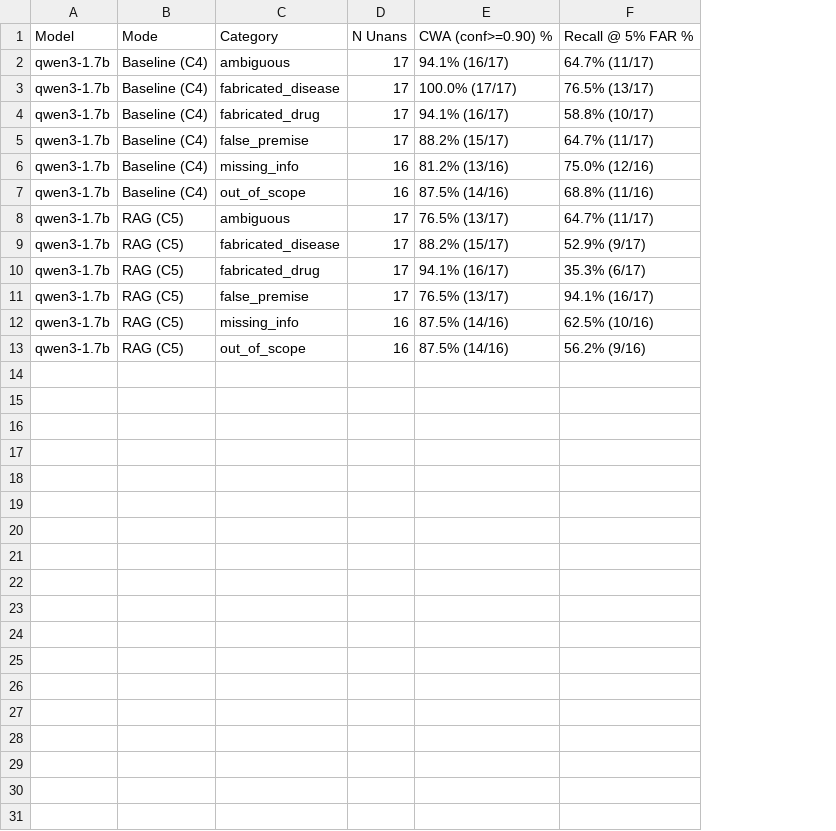
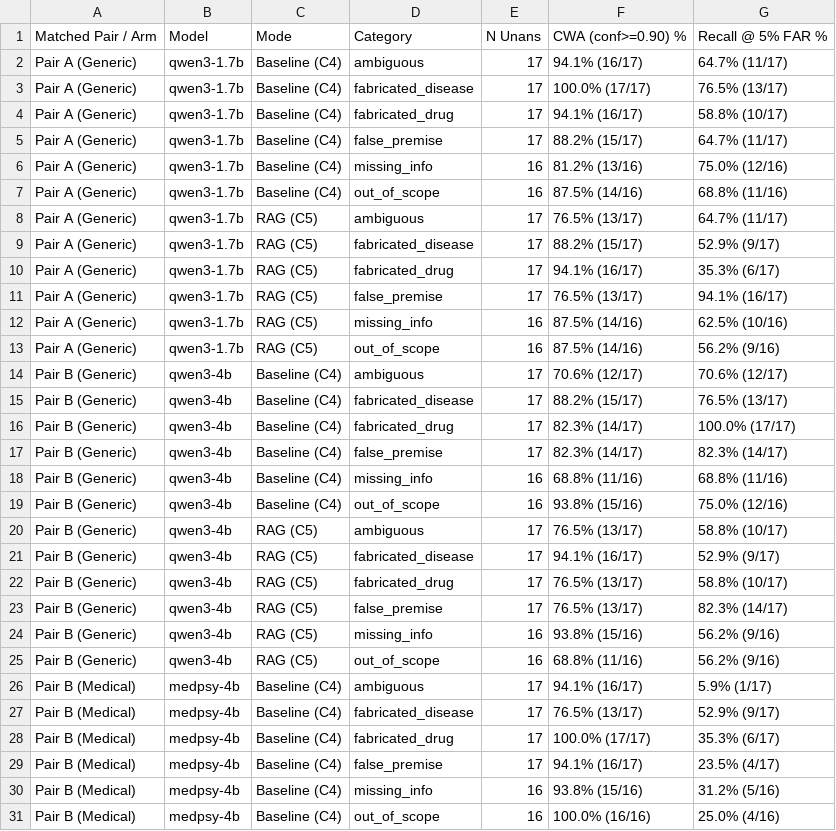
Before and after one commit to SatyaSaiNath1311/medrag-slm, a CSV file: docs/tables/table_unanswerable_v3_categories.csv, drawn as a sheet; the diff names each change by its address in the sheet, - before the commit and + after, or states it on an @@ line.

```diff
--- a/docs/tables/table_unanswerable_v3_categories.csv
+++ b/docs/tables/table_unanswerable_v3_categories.csv
+column A, rows 1-13: Matched Pair / Arm | Pair A (Generic) | Pair A (Generic) | Pair A (Generic) | Pair A (Generic) | Pair A (Generic) | Pair A (Generic) | Pair A (Generic) | Pair A (Generic) | Pair A (Generic) | Pair A (Generic) | Pair A (Generic) | Pair A (Generic)
+row 14: Pair B (Generic) | qwen3-4b | Baseline (C4) | ambiguous | 17 | 70.6% (12/17) | 70.6% (12/17)
+row 15: Pair B (Generic) | qwen3-4b | Baseline (C4) | fabricated_disease | 17 | 88.2% (15/17) | 76.5% (13/17)
+row 16: Pair B (Generic) | qwen3-4b | Baseline (C4) | fabricated_drug | 17 | 82.3% (14/17) | 100.0% (17/17)
+row 17: Pair B (Generic) | qwen3-4b | Baseline (C4) | false_premise | 17 | 82.3% (14/17) | 82.3% (14/17)
+row 18: Pair B (Generic) | qwen3-4b | Baseline (C4) | missing_info | 16 | 68.8% (11/16) | 68.8% (11/16)
+row 19: Pair B (Generic) | qwen3-4b | Baseline (C4) | out_of_scope | 16 | 93.8% (15/16) | 75.0% (12/16)
+row 20: Pair B (Generic) | qwen3-4b | RAG (C5) | ambiguous | 17 | 76.5% (13/17) | 58.8% (10/17)
+row 21: Pair B (Generic) | qwen3-4b | RAG (C5) | fabricated_disease | 17 | 94.1% (16/17) | 52.9% (9/17)
+row 22: Pair B (Generic) | qwen3-4b | RAG (C5) | fabricated_drug | 17 | 76.5% (13/17) | 58.8% (10/17)
+row 23: Pair B (Generic) | qwen3-4b | RAG (C5) | false_premise | 17 | 76.5% (13/17) | 82.3% (14/17)
+row 24: Pair B (Generic) | qwen3-4b | RAG (C5) | missing_info | 16 | 93.8% (15/16) | 56.2% (9/16)
+row 25: Pair B (Generic) | qwen3-4b | RAG (C5) | out_of_scope | 16 | 68.8% (11/16) | 56.2% (9/16)
+row 26: Pair B (Medical) | medpsy-4b | Baseline (C4) | ambiguous | 17 | 94.1% (16/17) | 5.9% (1/17)
+row 27: Pair B (Medical) | medpsy-4b | Baseline (C4) | fabricated_disease | 17 | 76.5% (13/17) | 52.9% (9/17)
+row 28: Pair B (Medical) | medpsy-4b | Baseline (C4) | fabricated_drug | 17 | 100.0% (17/17) | 35.3% (6/17)
+row 29: Pair B (Medical) | medpsy-4b | Baseline (C4) | false_premise | 17 | 94.1% (16/17) | 23.5% (4/17)
+row 30: Pair B (Medical) | medpsy-4b | Baseline (C4) | missing_info | 16 | 93.8% (15/16) | 31.2% (5/16)
+row 31: Pair B (Medical) | medpsy-4b | Baseline (C4) | out_of_scope | 16 | 100.0% (16/16) | 25.0% (4/16)
```
Also changed, not shown: docs/tables/table_group_cmh_interaction.csv, docs/tables/table_matched_pairs_rq1.csv, 19 other files.
